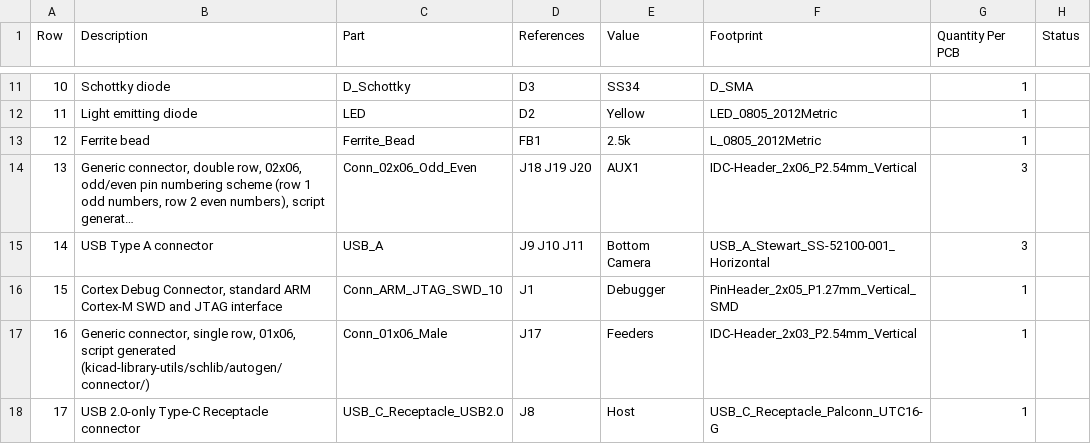
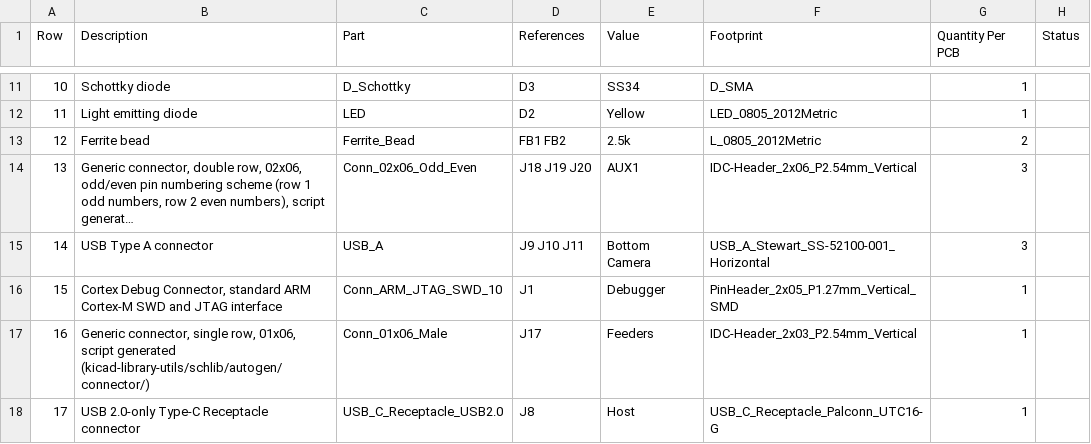
Before and after one commit to opulo-inc/lumenpnp, a CSV file: pnp/pcb/mobo/export/mobo-bom.csv, drawn as a sheet; only a part is shown, gaps mark what is left out; long unchanged cells end in …; the diff names each change by its address in the sheet, - before the commit and + after, or states it on an @@ line.

```diff
--- a/pnp/pcb/mobo/export/mobo-bom.csv
+++ b/pnp/pcb/mobo/export/mobo-bom.csv
-D13 (References): FB1
+D13 (References): FB1 FB2
-G13 (Quantity Per PCB): 1
+G13 (Quantity Per PCB): 2
```
Also changed, not shown: pnp/pcb/mobo/export/gerbers/mobo-top_pos.csv, pnp/pcb/mobo/export/mobo.csv, 40 other files.
